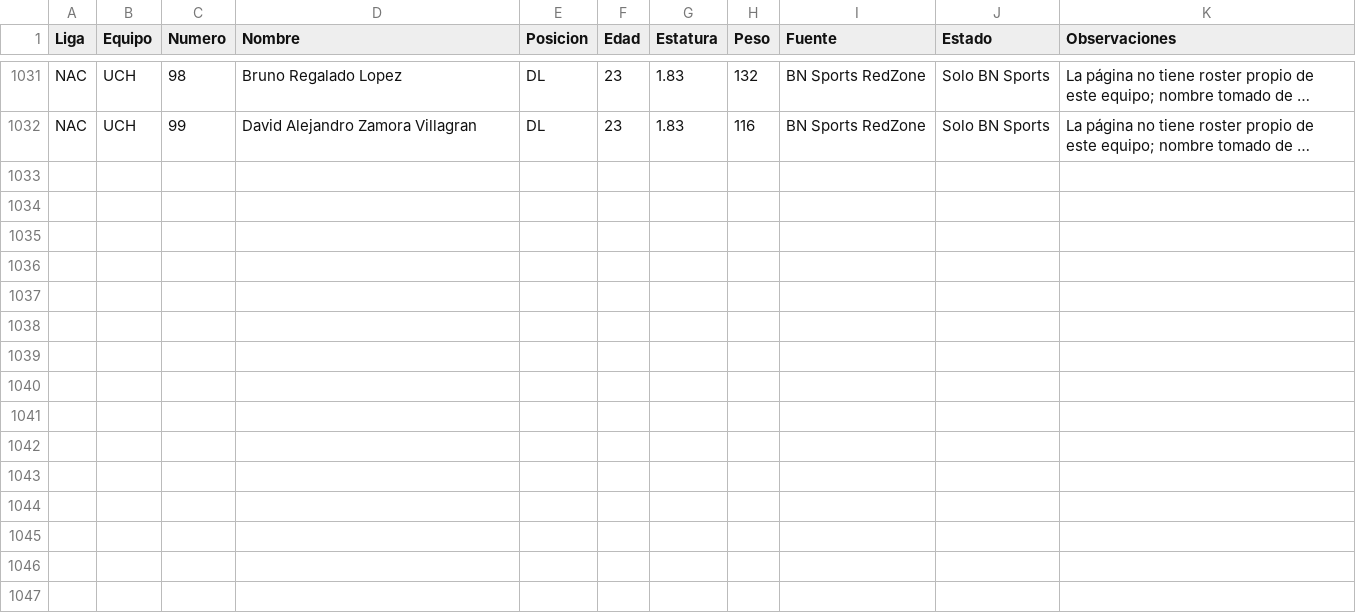
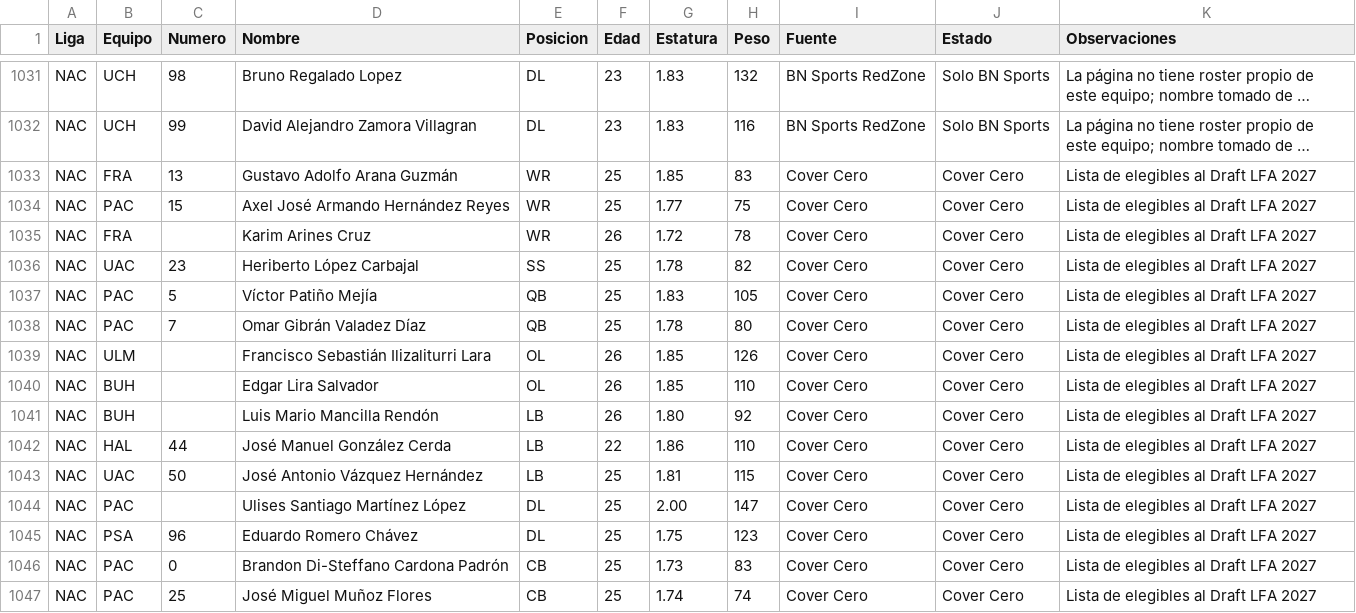
Before and after one commit to aidanwittman2020/ligamayorunofficial, a CSV file: build/data/fisico_2026.csv, drawn as a sheet; only a part is shown, gaps mark what is left out; long unchanged cells end in …; the diff names each change by its address in the sheet, - before the commit and + after, or states it on an @@ line.

```diff
--- a/build/data/fisico_2026.csv
+++ b/build/data/fisico_2026.csv
+row 1033: NAC | FRA | 13 | Gustavo Adolfo Arana Guzmán | WR | 25 | 1.85 | 83 | Cover Cero | Cover Cero | Lista de elegibles al Draft LFA 2027
+row 1034: NAC | PAC | 15 | Axel José Armando Hernández Reyes | WR | 25 | 1.77 | 75 | Cover Cero | Cover Cero | Lista de elegibles al Draft LFA 2027
+row 1035: NAC | FRA |  | Karim Arines Cruz | WR | 26 | 1.72 | 78 | Cover Cero | Cover Cero | Lista de elegibles al Draft LFA 2027
+row 1036: NAC | UAC | 23 | Heriberto López Carbajal | SS | 25 | 1.78 | 82 | Cover Cero | Cover Cero | Lista de elegibles al Draft LFA 2027
+row 1037: NAC | PAC | 5 | Víctor Patiño Mejía | QB | 25 | 1.83 | 105 | Cover Cero | Cover Cero | Lista de elegibles al Draft LFA 2027
+row 1038: NAC | PAC | 7 | Omar Gibrán Valadez Díaz | QB | 25 | 1.78 | 80 | Cover Cero | Cover Cero | Lista de elegibles al Draft LFA 2027
+row 1039: NAC | ULM |  | Francisco Sebastián Ilizaliturri Lara | OL | 26 | 1.85 | 126 | Cover Cero | Cover Cero | Lista de elegibles al Draft LFA 2027
+row 1040: NAC | BUH |  | Edgar Lira Salvador | OL | 26 | 1.85 | 110 | Cover Cero | Cover Cero | Lista de elegibles al Draft LFA 2027
+row 1041: NAC | BUH |  | Luis Mario Mancilla Rendón | LB | 26 | 1.80 | 92 | Cover Cero | Cover Cero | Lista de elegibles al Draft LFA 2027
+row 1042: NAC | HAL | 44 | José Manuel González Cerda | LB | 22 | 1.86 | 110 | Cover Cero | Cover Cero | Lista de elegibles al Draft LFA 2027
+row 1043: NAC | UAC | 50 | José Antonio Vázquez Hernández | LB | 25 | 1.81 | 115 | Cover Cero | Cover Cero | Lista de elegibles al Draft LFA 2027
+row 1044: NAC | PAC |  | Ulises Santiago Martínez López | DL | 25 | 2.00 | 147 | Cover Cero | Cover Cero | Lista de elegibles al Draft LFA 2027
+row 1045: NAC | PSA | 96 | Eduardo Romero Chávez | DL | 25 | 1.75 | 123 | Cover Cero | Cover Cero | Lista de elegibles al Draft LFA 2027
+row 1046: NAC | PAC | 0 | Brandon Di-Steffano Cardona Padrón | CB | 25 | 1.73 | 83 | Cover Cero | Cover Cero | Lista de elegibles al Draft LFA 2027
+row 1047: NAC | PAC | 25 | José Miguel Muñoz Flores | CB | 25 | 1.74 | 74 | Cover Cero | Cover Cero | Lista de elegibles al Draft LFA 2027
```
Also changed, not shown: 2 other files.
